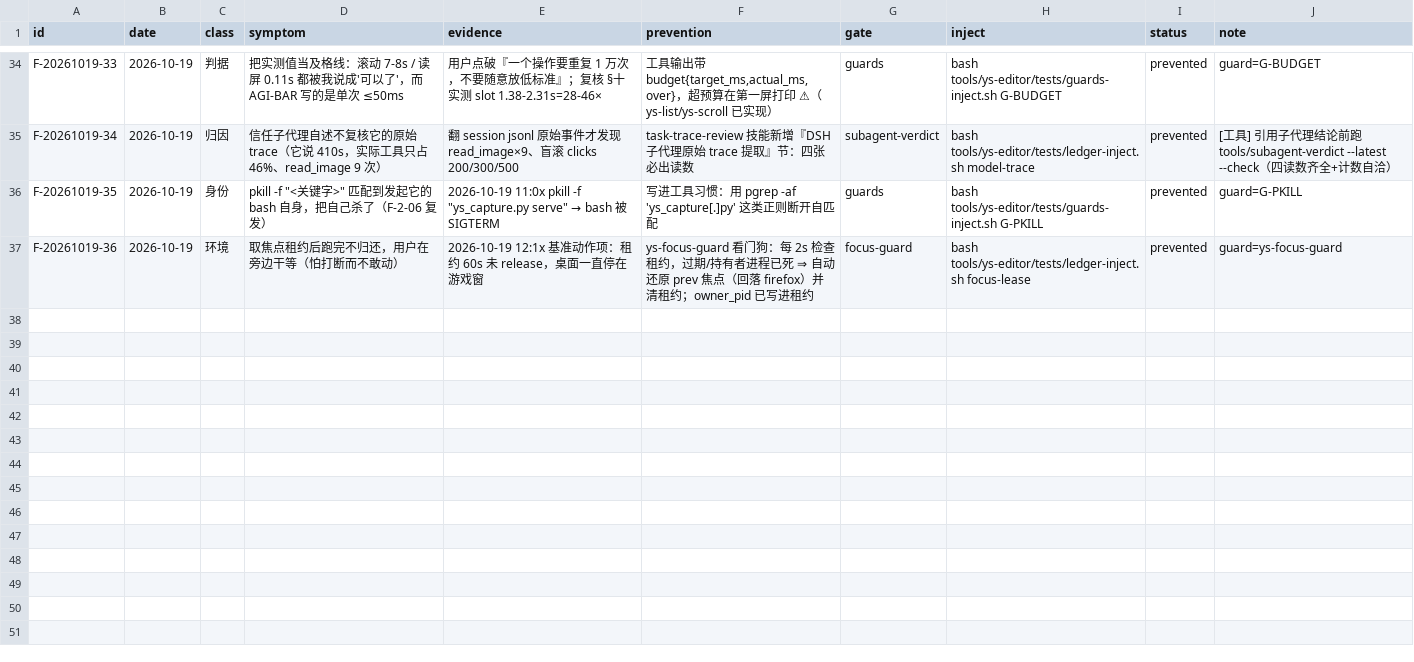
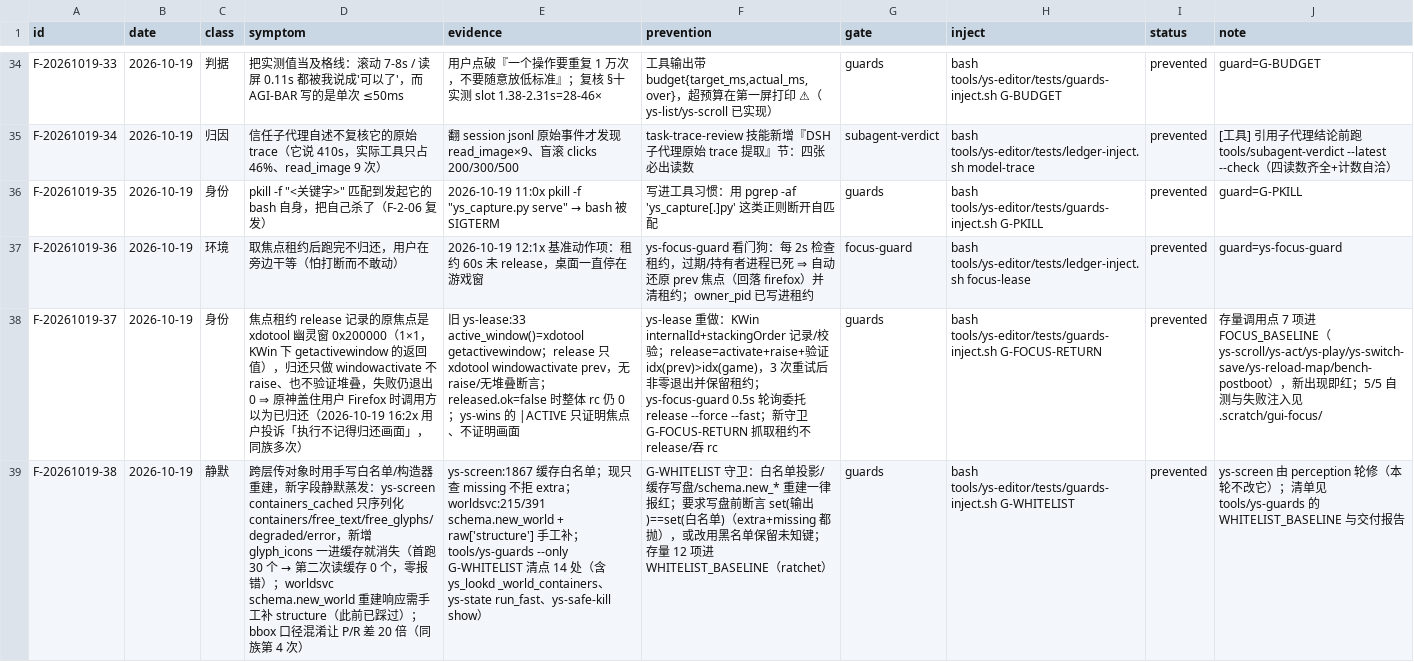
Before and after one commit to TheTouYu/genshin-ts, a TSV file: docs/maintenance/failure-ledger.tsv, drawn as a sheet; only a part is shown, gaps mark what is left out; the diff names each change by its address in the sheet, - before the commit and + after, or states it on an @@ line.

Commit message:
焦点归还重做：ys-lease/ys-gui-slot 走 KWin 权威(activate+raise+堆叠验证)+7 个调用点检查 rc；ys-focus-guard 常驻；静默丢字段守卫 G-WHITELIST + 账本 + open-items

```diff
--- a/docs/maintenance/failure-ledger.tsv
+++ b/docs/maintenance/failure-ledger.tsv
+row 38: F-20261019-37 | 2026-10-19 | 身份 | 焦点租约 release 记录的原焦点是 xdotool 幽灵窗 0x200000（1×1，KWin 下 getactivewindow 的返回值），归还只做 windowactivate 不 raise、也不验证堆叠，失败仍退出 0 ⇒ 原神盖住用户 Firefox 时调用方以为已归还（2026-10-19 16:2x 用户投诉「执行不记得归还画面」，同族多次） | 旧 ys-lease:33 active_window()=xdotool getactivewindow；release 只 xdotool windowactivate prev，无 raise/无堆叠断言；released.ok=false 时整体 rc 仍 0；ys-wins 的 |ACTIVE 只证明焦点、不证明画面 | ys-lease 重做：KWin internalId+stackingOrder 记录/校验；release=activate+raise+验证 idx(prev)>idx(game)，3 次重试后非零退出并保留租约；ys-focus-guard 0.5s 轮询委托 release --force --fast；新守卫 G-FOCUS-RETURN 抓取租约不 release/吞 rc | guards | bash tools/ys-editor/tests/guards-inject.sh G-FOCUS-RETURN | prevented | 存量调用点 7 项进 FOCUS_BASELINE（ys-scroll/ys-act/ys-play/ys-switch-save/ys-reload-map/bench-postboot），新出现即红；5/5 自测与失败注入见 .scratch/gui-focus/
+row 39: F-20261019-38 | 2026-10-19 | 静默 | 跨层传对象时用手写白名单/构造器重建，新字段静默蒸发：ys-screen containers_cached 只序列化 containers/free_text/free_glyphs/degraded/error，新增 glyph_icons 一进缓存就消失（首跑 30 个 → 第二次读缓存 0 个，零报错）；worldsvc schema.new_world 重建响应需手工补 structure（此前已踩过）；bbox 口径混淆让 P/R 差 20 倍（同族第 4 次） | ys-screen:1867 缓存白名单；现只查 missing 不拒 extra；worldsvc:215/391 schema.new_world + raw['structure'] 手工补；tools/ys-guards --only G-WHITELIST 清点 14 处（含 ys_lookd _world_containers、ys-state run_fast、ys-safe-kill show） | G-WHITELIST 守卫：白名单投影/缓存写盘/schema.new_* 重建一律报红；要求写盘前断言 set(输出)==set(白名单)（extra+missing 都抛），或改用黑名单保留未知键；存量 12 项进 WHITELIST_BASELINE（ratchet） | guards | bash tools/ys-editor/tests/guards-inject.sh G-WHITELIST | prevented | ys-screen 由 perception 轮修（本轮不改它）；清单见 tools/ys-guards 的 WHITELIST_BASELINE 与交付报告
```
Also changed, not shown: 12 other files.
